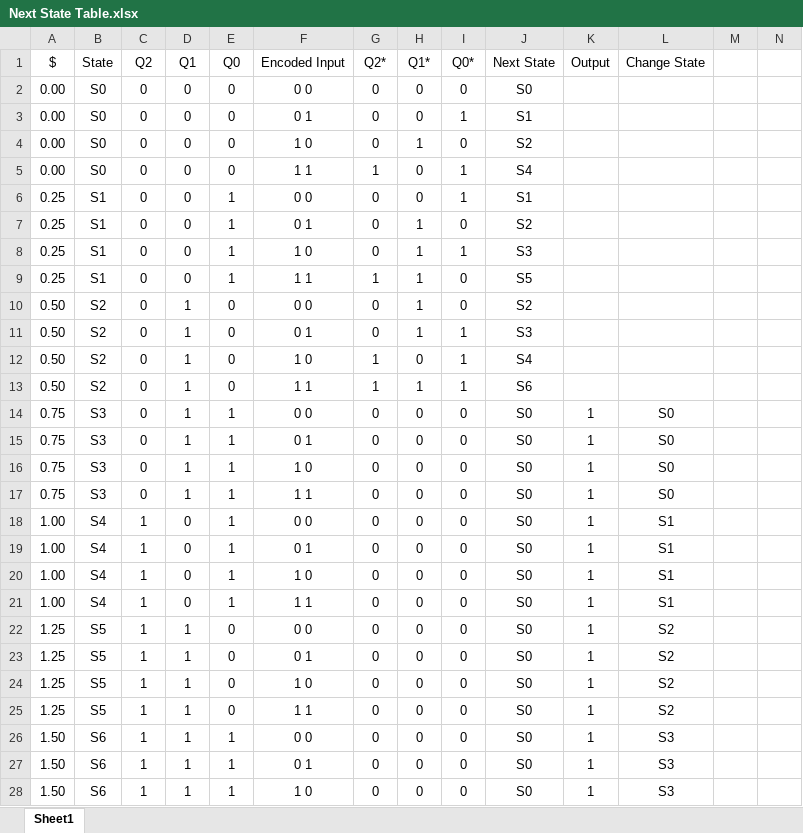
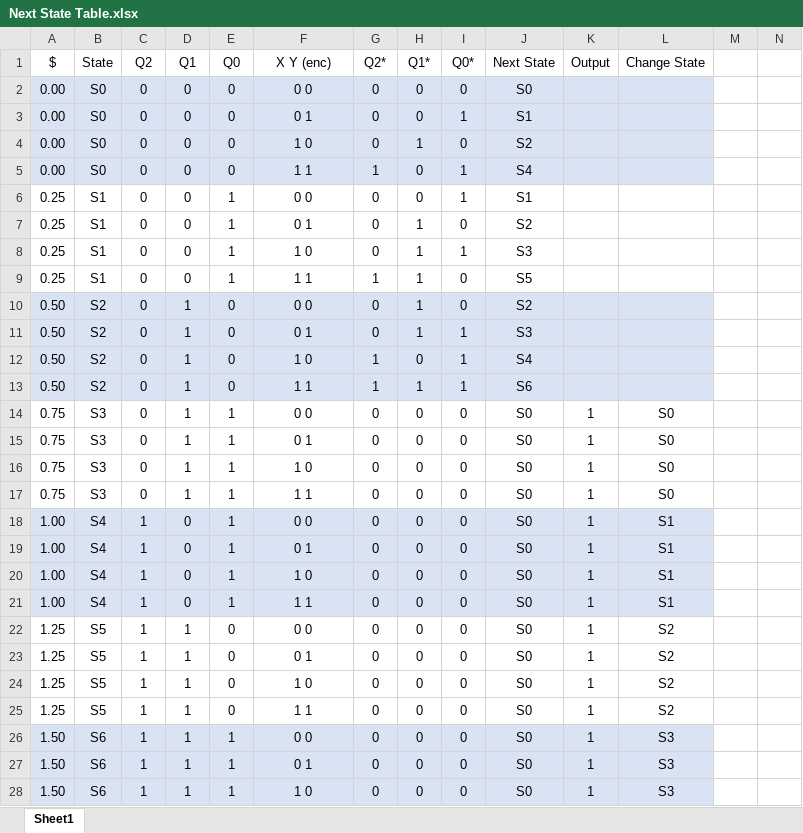
Before and after one commit to N-Rolf/CSC244-Project1, an Excel workbook: Next State Table.xlsx, sheet Sheet1, drawn as a sheet; only a part is shown; values as stored, in another font and other column widths than the file's, no borders; the diff covers the shown part only; the diff names each change by its address in the sheet, - before the commit and + after, or states it on an @@ line.

```diff
--- a/Next State Table.xlsx (sheet Sheet1)
+++ b/Next State Table.xlsx (sheet Sheet1)
-F1: Encoded Input
+F1: X Y (enc)
-A2:L5 fill: none
+A2:L5 fill: #DAE3F3
-A10:L13 fill: none
+A10:L13 fill: #DAE3F3
-A18:L21 fill: none
+A18:L21 fill: #DAE3F3
-A26:L28 fill: none
+A26:L28 fill: #DAE3F3
```
Also changed, not shown: 31 added rows and cell formats elsewhere in this sheet.
